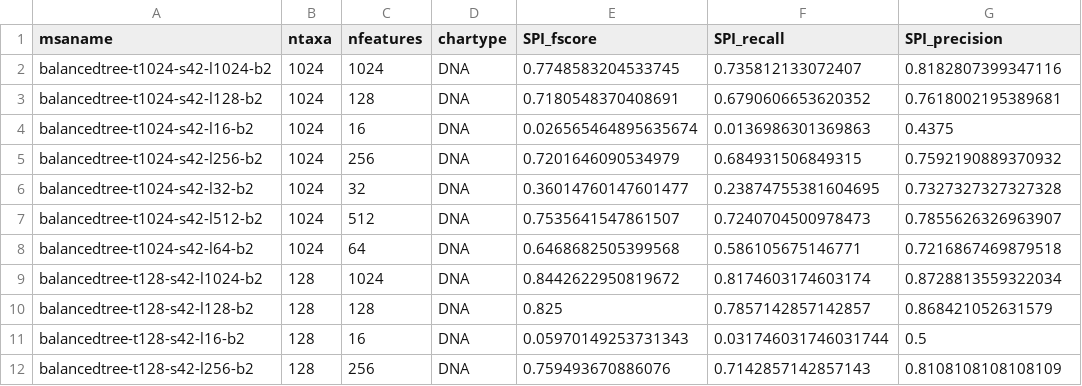
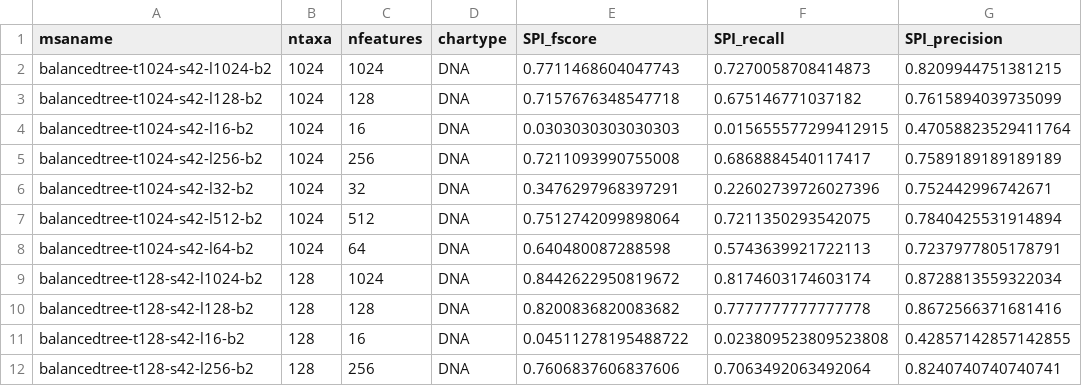
Before and after one commit to aramanlab/Doran_etal_2023, a CSV file: data/exp_pro/localsweep/TableS1.csv, drawn as a sheet; only a part is shown; the diff covers the shown part only.

```diff
--- a/data/exp_pro/localsweep/TableS1.csv
+++ b/data/exp_pro/localsweep/TableS1.csv
@@ -1,12 +1,12 @@
 msaname,ntaxa,nfeatures,chartype,SPI_fscore,SPI_recall,SPI_precision
-balancedtree-t1024-s42-l1024-b2,1024,1024,DNA,0.7748583204533745,0.735812133072407,0.8182807399347116
-balancedtree-t1024-s42-l128-b2,1024,128,DNA,0.7180548370408691,0.6790606653620352,0.7618002195389681
-balancedtree-t1024-s42-l16-b2,1024,16,DNA,0.026565464895635674,0.0136986301369863,0.4375
-balancedtree-t1024-s42-l256-b2,1024,256,DNA,0.7201646090534979,0.684931506849315,0.7592190889370932
-balancedtree-t1024-s42-l32-b2,1024,32,DNA,0.36014760147601477,0.23874755381604695,0.7327327327327328
-balancedtree-t1024-s42-l512-b2,1024,512,DNA,0.7535641547861507,0.7240704500978473,0.7855626326963907
-balancedtree-t1024-s42-l64-b2,1024,64,DNA,0.6468682505399568,0.586105675146771,0.7216867469879518
+balancedtree-t1024-s42-l1024-b2,1024,1024,DNA,0.7711468604047743,0.7270058708414873,0.8209944751381215
+balancedtree-t1024-s42-l128-b2,1024,128,DNA,0.7157676348547718,0.675146771037182,0.7615894039735099
+balancedtree-t1024-s42-l16-b2,1024,16,DNA,0.0303030303030303,0.015655577299412915,0.47058823529411764
+balancedtree-t1024-s42-l256-b2,1024,256,DNA,0.7211093990755008,0.6868884540117417,0.7589189189189189
+balancedtree-t1024-s42-l32-b2,1024,32,DNA,0.3476297968397291,0.22602739726027396,0.752442996742671
+balancedtree-t1024-s42-l512-b2,1024,512,DNA,0.7512742099898064,0.7211350293542075,0.7840425531914894
+balancedtree-t1024-s42-l64-b2,1024,64,DNA,0.640480087288598,0.5743639921722113,0.7237977805178791
 balancedtree-t128-s42-l1024-b2,128,1024,DNA,0.8442622950819672,0.8174603174603174,0.8728813559322034
-balancedtree-t128-s42-l128-b2,128,128,DNA,0.825,0.7857142857142857,0.868421052631579
-balancedtree-t128-s42-l16-b2,128,16,DNA,0.05970149253731343,0.031746031746031744,0.5
-balancedtree-t128-s42-l256-b2,128,256,DNA,0.759493670886076,0.7142857142857143,0.8108108108108109
+balancedtree-t128-s42-l128-b2,128,128,DNA,0.8200836820083682,0.7777777777777778,0.8672566371681416
+balancedtree-t128-s42-l16-b2,128,16,DNA,0.04511278195488722,0.023809523809523808,0.42857142857142855
+balancedtree-t128-s42-l256-b2,128,256,DNA,0.7606837606837606,0.7063492063492064,0.8240740740740741
```
Also changed, not shown: 85 edited cells elsewhere in this file, data/exp_pro/localsweep/metricsSPI.csv, 10 other files.
